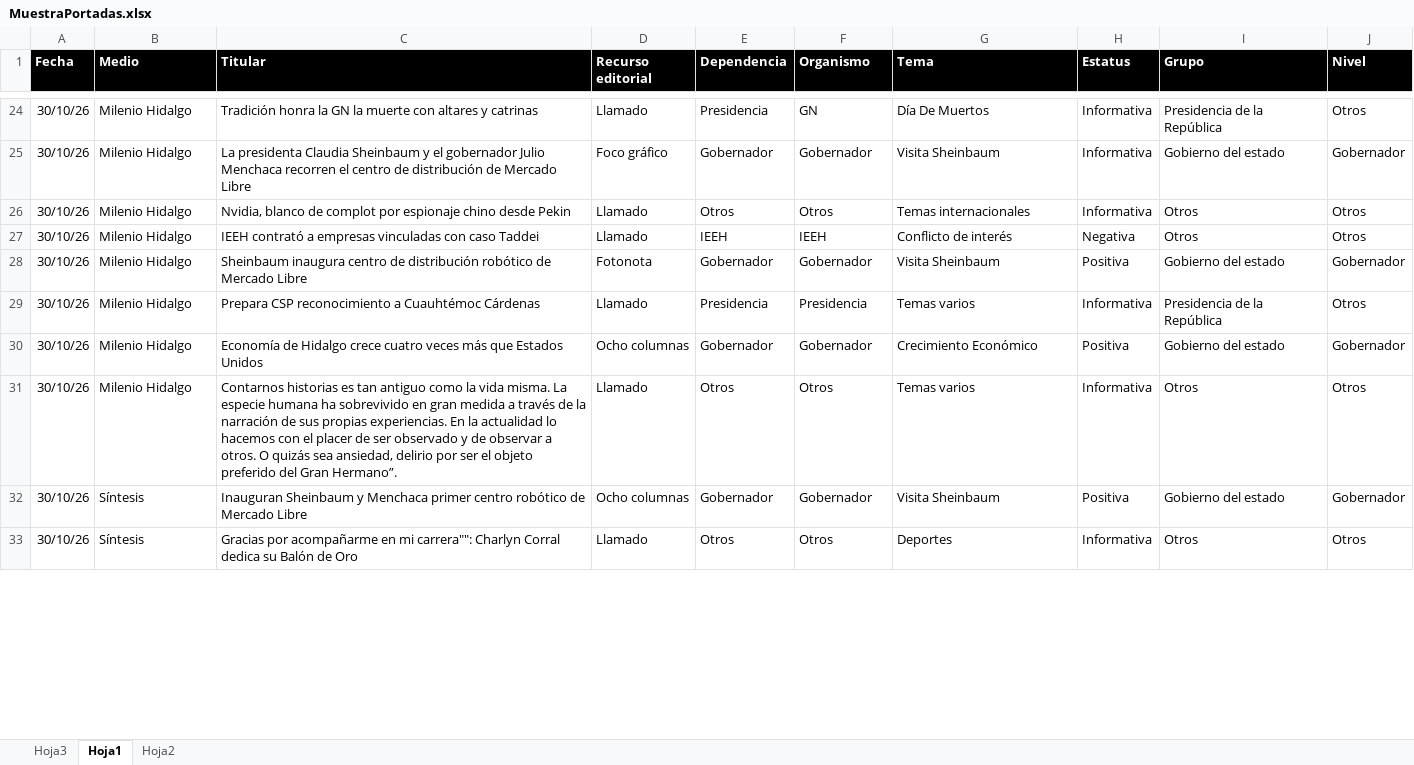
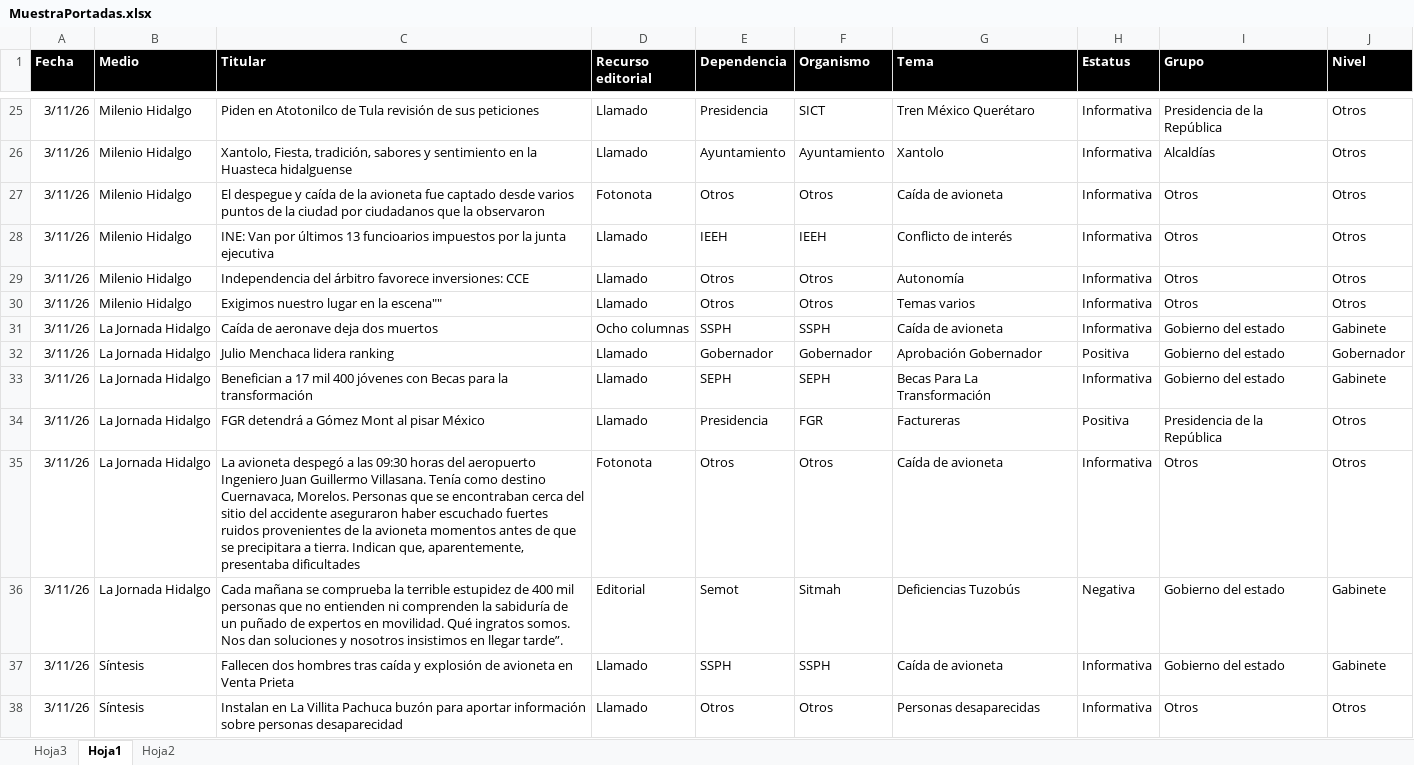
Before and after one commit to thelonious9/Reporteportadas, an Excel workbook: MuestraPortadas.xlsx, sheet Hoja1, drawn as a sheet; only a part is shown, gaps mark what is left out; values as stored, in another font and other column widths than the file's, no borders; conditional formats and table styles not drawn; removed rows and columns are numbered as before the commit, all else as after; the diff covers the shown part only; the diff names each change by its address in the sheet, - before the commit and + after, or states it on an @@ line.

```diff
--- a/MuestraPortadas.xlsx (sheet Hoja1)
+++ b/MuestraPortadas.xlsx (sheet Hoja1)
-A25 (Fecha): 30/10/26
+A25 (Fecha): 3/11/26
-C25 (Titular): Tradición honra la GN la muerte con altares y catrinas
+C25 (Titular): Piden en Atotonilco de Tula revisión de sus peticiones
-F25 (Organismo): GN
+F25 (Organismo): SICT
-G25 (Tema): Día De Muertos
+G25 (Tema): Tren México Querétaro
-row 25: 30/10/26 | Milenio Hidalgo | La presidenta Claudia Sheinbaum y el gobernador Julio Menchaca recorren el centro de distribución de Mercado Libre | Foco gráfico | Gobernador | Gobernador | Visita Sheinbaum | Informativa | Gobierno del estado | Gobernador
+row 26: 3/11/26 | Milenio Hidalgo | Xantolo, Fiesta, tradición, sabores y sentimiento en la Huasteca hidalguense | Llamado | Ayuntamiento | Ayuntamiento | Xantolo | Informativa | Alcaldías | Otros
-A27:A28 (Fecha): 30/10/26
+A27:A28 (Fecha): 3/11/26
-C27 (Titular): Nvidia, blanco de complot por espionaje chino desde Pekin
+C27 (Titular): El despegue y caída de la avioneta fue captado desde varios puntos de la ciudad por ciudadanos que la observaron
-D27 (Recurso editorial): Llamado
+D27 (Recurso editorial): Fotonota
-G27 (Tema): Temas internacionales
+G27 (Tema): Caída de avioneta
-C28 (Titular): IEEH contrató a empresas vinculadas con caso Taddei
+C28 (Titular): INE: Van por últimos 13 funcioarios impuestos por la junta ejecutiva
-H28 (Estatus): Negativa
+H28 (Estatus): Informativa
-row 28: 30/10/26 | Milenio Hidalgo | Sheinbaum inaugura centro de distribución robótico de Mercado Libre | Fotonota | Gobernador | Gobernador | Visita Sheinbaum | Positiva | Gobierno del estado | Gobernador
-row 29: 30/10/26 | Milenio Hidalgo | Prepara CSP reconocimiento a Cuauhtémoc Cárdenas | Llamado | Presidencia | Presidencia | Temas varios | Informativa | Presidencia de la República | Otros
-row 30: 30/10/26 | Milenio Hidalgo | Economía de Hidalgo crece cuatro veces más que Estados Unidos | Ocho columnas | Gobernador | Gobernador | Crecimiento Económico | Positiva | Gobierno del estado | Gobernador
+row 29: 3/11/26 | Milenio Hidalgo | Independencia del árbitro favorece inversiones: CCE | Llamado | Otros | Otros | Autonomía | Informativa | Otros | Otros
-A30 (Fecha): 30/10/26
+A30 (Fecha): 3/11/26
-C30 (Titular): Contarnos historias es tan antiguo como la vida misma. La especie humana ha sobrevivido en gran medida a través de la narración de sus propias experiencias. En la actualidad lo hacemos con el placer de ser observado y de observar a otros. O quizás sea ansiedad, delirio por ser el objeto preferido del Gran Hermano”.
+C30 (Titular): Exigimos nuestro lugar en la escena""
+row 31: 3/11/26 | La Jornada Hidalgo | Caída de aeronave deja dos muertos | Ocho columnas | SSPH | SSPH | Caída de avioneta | Informativa | Gobierno del estado | Gabinete
-A32 (Fecha): 30/10/26
+A32 (Fecha): 3/11/26
-B32 (Medio): Síntesis
+B32 (Medio): La Jornada Hidalgo
-C32 (Titular): Inauguran Sheinbaum y Menchaca primer centro robótico de Mercado Libre
+C32 (Titular): Julio Menchaca lidera ranking
-D32 (Recurso editorial): Ocho columnas
+D32 (Recurso editorial): Llamado
-G32 (Tema): Visita Sheinbaum
+G32 (Tema): Aprobación Gobernador
+row 33: 3/11/26 | La Jornada Hidalgo | Benefician a 17 mil 400 jóvenes con Becas para la transformación | Llamado | SEPH | SEPH | Becas Para La Transformación | Informativa | Gobierno del estado | Gabinete
+row 34: 3/11/26 | La Jornada Hidalgo | FGR detendrá a Gómez Mont al pisar México | Llamado | Presidencia | FGR | Factureras | Positiva | Presidencia de la República | Otros
+row 35: 3/11/26 | La Jornada Hidalgo | La avioneta despegó a las 09:30 horas del aeropuerto Ingeniero Juan Guillermo Villasana. Tenía como destino Cuernavaca, Morelos. Personas que se encontraban cerca del sitio del accidente aseguraron haber escuchado fuertes ruidos provenientes de la avioneta momentos antes de que se precipitara a tierra. Indican que, aparentemente, presentaba dificultades | Fotonota | Otros | Otros | Caída de avioneta | Informativa | Otros | Otros
+row 36: 3/11/26 | La Jornada Hidalgo | Cada mañana se comprueba la terrible estupidez de 400 mil personas que no entienden ni comprenden la sabiduría de un puñado de expertos en movilidad. Qué ingratos somos. Nos dan soluciones y nosotros insistimos en llegar tarde”. | Editorial | Semot | Sitmah | Deficiencias Tuzobús | Negativa | Gobierno del estado | Gabinete
+row 37: 3/11/26 | Síntesis | Fallecen dos hombres tras caída y explosión de avioneta en Venta Prieta | Llamado | SSPH | SSPH | Caída de avioneta | Informativa | Gobierno del estado | Gabinete
-A38 (Fecha): 30/10/26
+A38 (Fecha): 3/11/26
-C38 (Titular): Gracias por acompañarme en mi carrera"": Charlyn Corral dedica su Balón de Oro
+C38 (Titular): Instalan en La Villita Pachuca buzón para aportar información sobre personas desaparecidad
-G38 (Tema): Deportes
+G38 (Tema): Personas desaparecidas
```
Also changed, not shown: 19 added rows, 32 removed rows and 79 edited cells elsewhere in this sheet, 1 other file.
